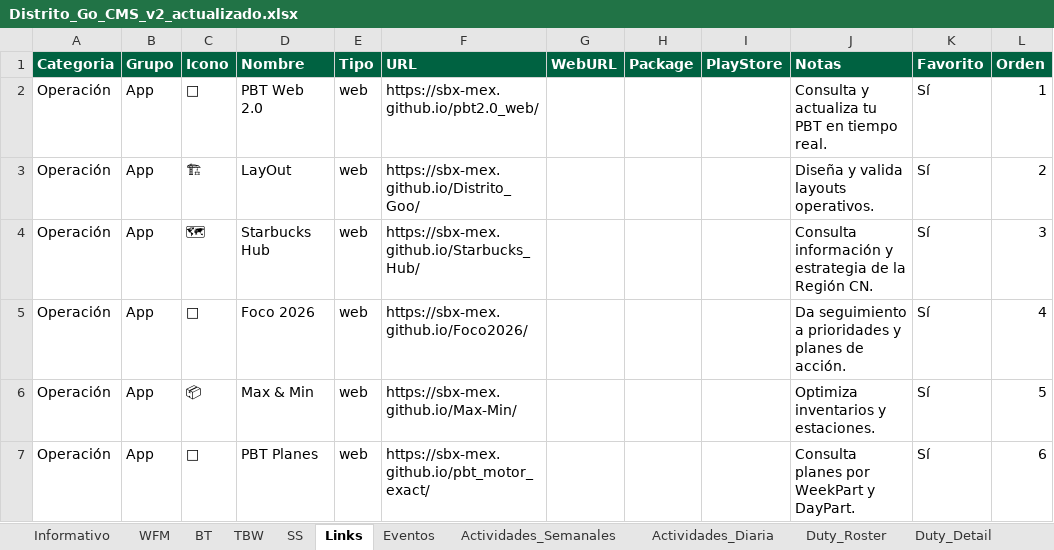
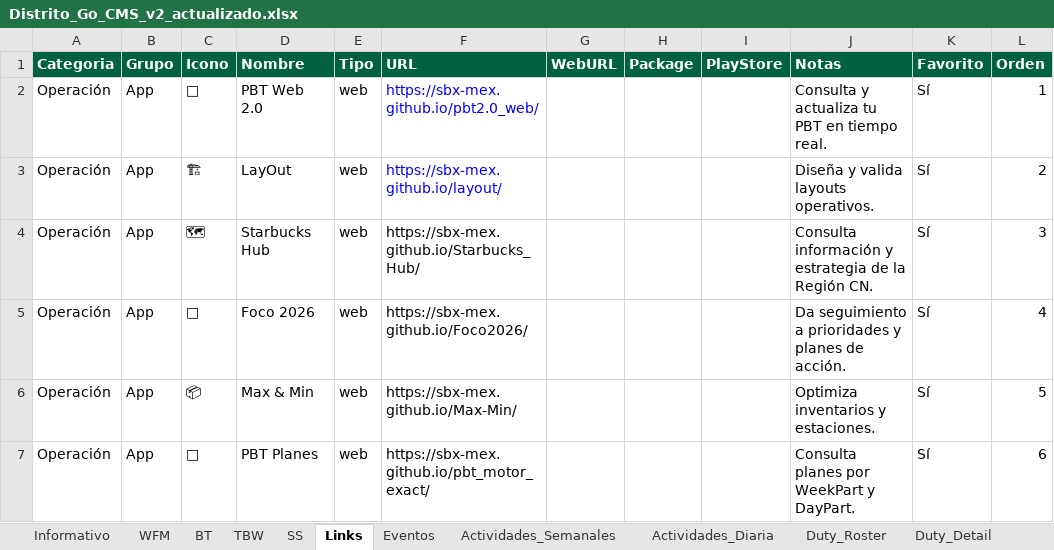
Before and after one commit to sbx-mex/Distrito_Goo, an Excel workbook: Distrito_Go_CMS_v2_actualizado.xlsx, sheet Links, drawn as a sheet; only a part is shown; values as stored, in another font and other column widths than the file's, no borders; table styles not drawn; the diff names each change by its address in the sheet, - before the commit and + after, or states it on an @@ line.

Commit message:
Add files via upload

```diff
--- a/Distrito_Go_CMS_v2_actualizado.xlsx (sheet Links)
+++ b/Distrito_Go_CMS_v2_actualizado.xlsx (sheet Links)
-F2:F3 text colour: black
+F2:F3 text colour: #0000FF
-F3 (URL): https://sbx-mex.github.io/Distrito_Goo/
+F3 (URL): https://sbx-mex.github.io/layout/
```
